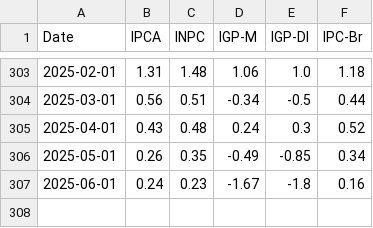
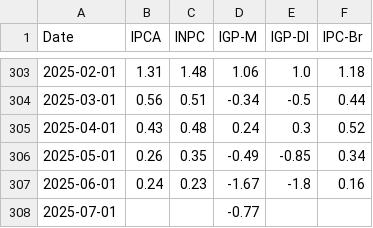
Before and after one commit to cxmedsenior/automatizacao, a CSV file: dados_tratados.csv, drawn as a sheet; only a part is shown, gaps mark what is left out.

```diff
--- a/dados_tratados.csv
+++ b/dados_tratados.csv
@@ -307 +307,2 @@ Date,IPCA,INPC,IGP-M,IGP-DI,IPC-Br
 2025-06-01,0.24,0.23,-1.67,-1.8,0.16
+2025-07-01,,,-0.77,,
```
